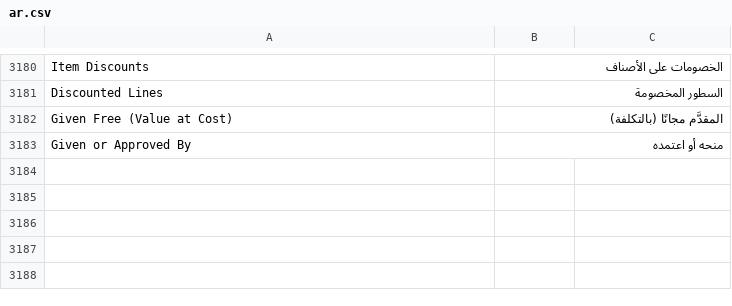
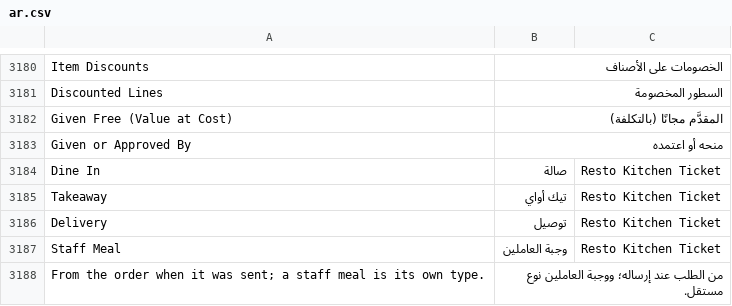
Before and after one commit to ahmadibrahimdev47/resto, a CSV file: resto/translations/ar.csv, drawn as a sheet; only a part is shown, gaps mark what is left out.

```diff
--- a/resto/translations/ar.csv
+++ b/resto/translations/ar.csv
@@ -3183 +3183,6 @@
 "Given or Approved By","منحه أو اعتمده",""
+"Dine In","صالة","Resto Kitchen Ticket"
+"Takeaway","تيك أواي","Resto Kitchen Ticket"
+"Delivery","توصيل","Resto Kitchen Ticket"
+"Staff Meal","وجبة العاملين","Resto Kitchen Ticket"
+"From the order when it was sent; a staff meal is its own type.","من الطلب عند إرساله؛ ووجبة العاملين نوع مستقل.",""
```
Also changed, not shown: 5 other files.
